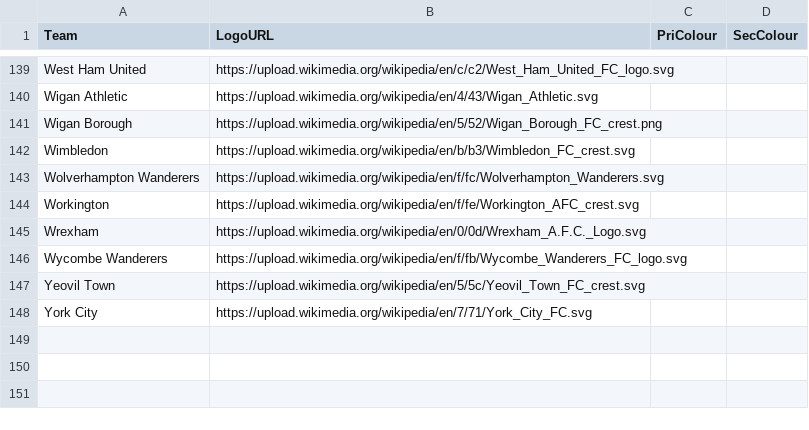
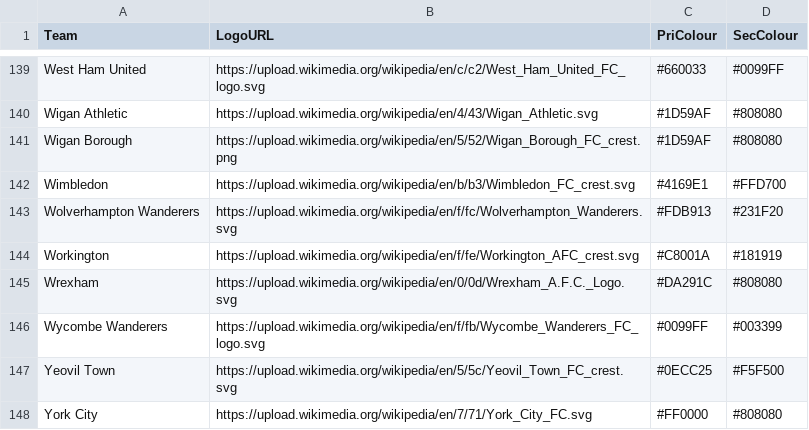
Before and after one commit to seanelvidge/England-football-results, a CSV file: EnglishTeamLogos.csv, drawn as a sheet; only a part is shown, gaps mark what is left out; the diff covers the shown part only; the diff names each change by its address in the sheet, - before the commit and + after, or states it on an @@ line.

Commit message:
Updated team colours

```diff
--- a/EnglishTeamLogos.csv
+++ b/EnglishTeamLogos.csv
-C139 (PriColour): (empty)
+C139 (PriColour): #660033
-D139 (SecColour): (empty)
+D139 (SecColour): #0099FF
-C140:C141 (PriColour): (empty)
+C140:C141 (PriColour): #1D59AF
-D140:D141 (SecColour): (empty)
+D140:D141 (SecColour): #808080
-C142 (PriColour): (empty)
+C142 (PriColour): #4169E1
-D142 (SecColour): (empty)
+D142 (SecColour): #FFD700
-C143 (PriColour): (empty)
+C143 (PriColour): #FDB913
-D143 (SecColour): (empty)
+D143 (SecColour): #231F20
-C144 (PriColour): (empty)
+C144 (PriColour): #C8001A
-D144 (SecColour): (empty)
+D144 (SecColour): #181919
-C145 (PriColour): (empty)
+C145 (PriColour): #DA291C
-D145 (SecColour): (empty)
+D145 (SecColour): #808080
-C146 (PriColour): (empty)
+C146 (PriColour): #0099FF
-D146 (SecColour): (empty)
+D146 (SecColour): #003399
-C147 (PriColour): (empty)
+C147 (PriColour): #0ECC25
-D147 (SecColour): (empty)
+D147 (SecColour): #F5F500
-C148 (PriColour): (empty)
+C148 (PriColour): #FF0000
-D148 (SecColour): (empty)
+D148 (SecColour): #808080
```
Also changed, not shown: 38 edited cells elsewhere in this file.
